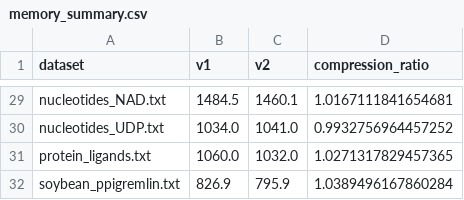
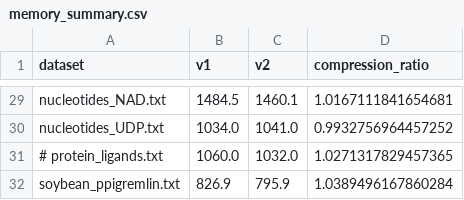
Before and after one commit to dcc-ufla-graph-mining/graphein-graph-store, a CSV file: memory_summary.csv, drawn as a sheet; only a part is shown, gaps mark what is left out; the diff covers the shown part only.

```diff
--- a/memory_summary.csv
+++ b/memory_summary.csv
@@ -30,3 +30,3 @@ nucleotides_NAD.txt,1484.5,1460.1,1.0167111841654681
 nucleotides_UDP.txt,1034.0,1041.0,0.9932756964457252
-protein_ligands.txt,1060.0,1032.0,1.0271317829457365
+#   protein_ligands.txt,1060.0,1032.0,1.0271317829457365
 soybean_ppigremlin.txt,826.9,795.9,1.0389496167860284
```
Also changed, not shown: 20 edited cells elsewhere in this file, 4 other files.
